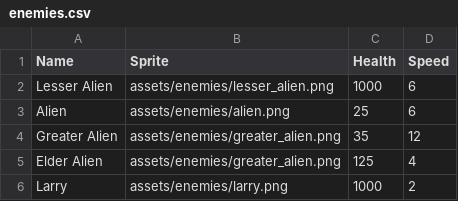
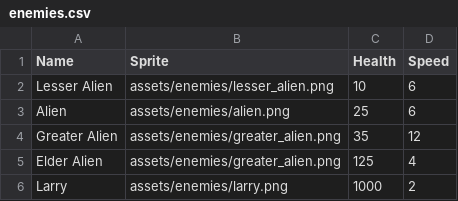
Before and after one commit to seanmeaney/tower-defense, a CSV file: COMP1501 - Tutorial 7 Code Base/data/enemies.csv, drawn as a sheet.

```diff
--- a/COMP1501 - Tutorial 7 Code Base/data/enemies.csv
+++ b/COMP1501 - Tutorial 7 Code Base/data/enemies.csv
@@ -1,3 +1,3 @@
 Name,Sprite,Health,Speed
-Lesser Alien,assets/enemies/lesser_alien.png,1000,6
+Lesser Alien,assets/enemies/lesser_alien.png,10,6
 Alien,assets/enemies/alien.png,25,6
```
Also changed, not shown: COMP1501 - Tutorial 7 Code Base/data/towers.csv, 3 other files.
